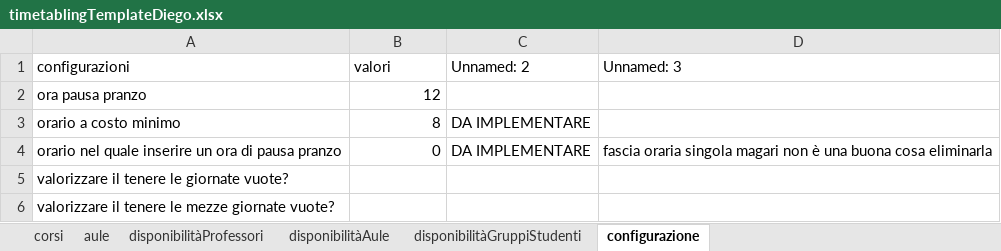
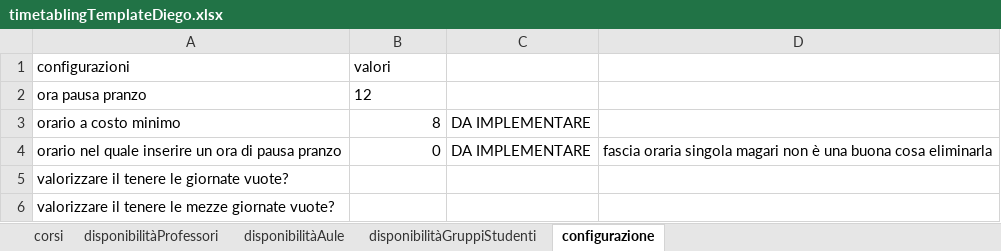
Before and after one commit to DiegoG-web/PDDL_timetableProject, an Excel workbook: application/V5/problemGeneratorDiego/timetablingTemplateDiego.xlsx, sheet configurazione, drawn as a sheet; values as stored, in another font and other column widths than the file's, no borders; the diff names each change by its address in the sheet, - before the commit and + after, or states it on an @@ line.

Commit message:
Excel upload done, no check on sheet presence or formulation

```diff
--- a/application/V5/problemGeneratorDiego/timetablingTemplateDiego.xlsx (sheet configurazione)
+++ b/application/V5/problemGeneratorDiego/timetablingTemplateDiego.xlsx (sheet configurazione)
-sheet tab: aule
-C1: Unnamed: 2
+C1: (empty)
-D1: Unnamed: 3
+D1: (empty)
-B2 alignment: right
+B2 alignment: left
```
Also changed, not shown: 6 other files.
